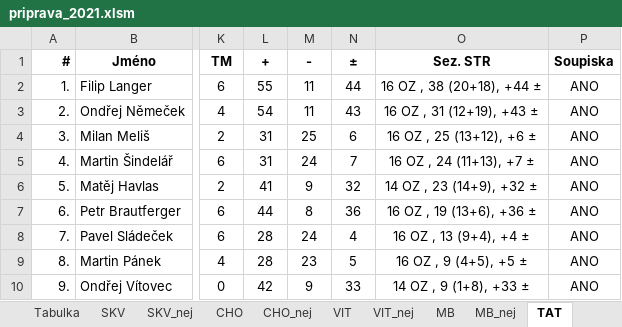
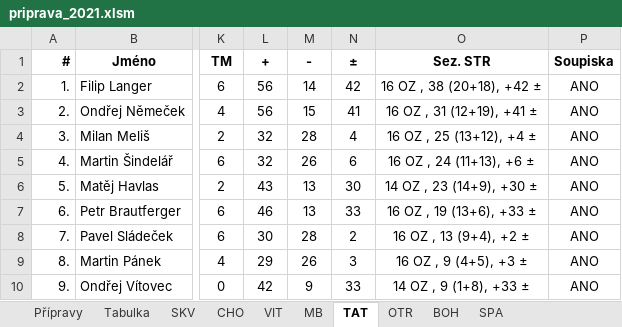
Before and after one commit to klimarichard/ceskyflorbal, an Excel workbook: priprava_2021.xlsm, sheet TAT, drawn as a sheet; only a part is shown, gaps mark what is left out; values as stored, in another font and other column widths than the file's, no borders; conditional formats not drawn; the diff covers the shown part only; the diff names each change by its address in the sheet, - before the commit and + after, or states it on an @@ line.

```diff
--- a/priprava_2021.xlsm (sheet TAT)
+++ b/priprava_2021.xlsm (sheet TAT)
@@ sheet tab hidden: SKV_nej @@
@@ sheet tab hidden: CHO_nej @@
@@ sheet tab hidden: VIT_nej @@
@@ sheet tab hidden: MB_nej @@
+sheet tab: BOH
+sheet tab: SPA
-L2 (+): 55
+L2 (+): 56
-M2 (-): 11
+M2 (-): 14
-N2 (±): 44
+N2 (±): 42
-O2 (Sez. STR): 16 OZ , 38 (20+18), +44 ±
+O2 (Sez. STR): 16 OZ , 38 (20+18), +42 ±
-L3 (+): 54
+L3 (+): 56
-M3 (-): 11
+M3 (-): 15
-N3 (±): 43
+N3 (±): 41
-O3 (Sez. STR): 16 OZ , 31 (12+19), +43 ±
+O3 (Sez. STR): 16 OZ , 31 (12+19), +41 ±
-L4:L5 (+): 31
+L4:L5 (+): 32
-M4 (-): 25
+M4 (-): 28
-N4 (±): 6
+N4 (±): 4
-O4 (Sez. STR): 16 OZ , 25 (13+12), +6 ±
+O4 (Sez. STR): 16 OZ , 25 (13+12), +4 ±
-M5 (-): 24
+M5 (-): 26
-N5 (±): 7
+N5 (±): 6
-O5 (Sez. STR): 16 OZ , 24 (11+13), +7 ±
+O5 (Sez. STR): 16 OZ , 24 (11+13), +6 ±
-L6 (+): 41
+L6 (+): 43
-M6 (-): 9
+M6 (-): 13
-N6 (±): 32
+N6 (±): 30
-O6 (Sez. STR): 14 OZ , 23 (14+9), +32 ±
+O6 (Sez. STR): 14 OZ , 23 (14+9), +30 ±
-L7 (+): 44
+L7 (+): 46
-M7 (-): 8
+M7 (-): 13
-N7 (±): 36
+N7 (±): 33
-O7 (Sez. STR): 16 OZ , 19 (13+6), +36 ±
+O7 (Sez. STR): 16 OZ , 19 (13+6), +33 ±
-L8 (+): 28
+L8 (+): 30
-M8 (-): 24
+M8 (-): 28
-N8 (±): 4
+N8 (±): 2
-O8 (Sez. STR): 16 OZ , 13 (9+4), +4 ±
+O8 (Sez. STR): 16 OZ , 13 (9+4), +2 ±
-L9 (+): 28
+L9 (+): 29
-M9 (-): 23
+M9 (-): 26
-N9 (±): 5
+N9 (±): 3
-O9 (Sez. STR): 16 OZ , 9 (4+5), +5 ±
+O9 (Sez. STR): 16 OZ , 9 (4+5), +3 ±
```
Also changed, not shown: 34 edited cells elsewhere in this sheet, sheet Přípravy, sheet SKV, sheet CHO, sheet VIT, sheet OTR, sheet Tabulka, 1 more sheet, other sheet tabs, formulas that keep their value, hidden cells.
